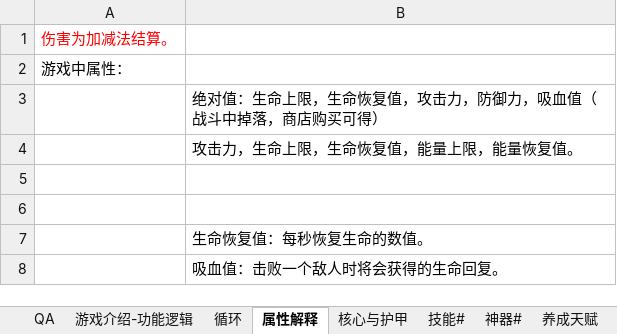
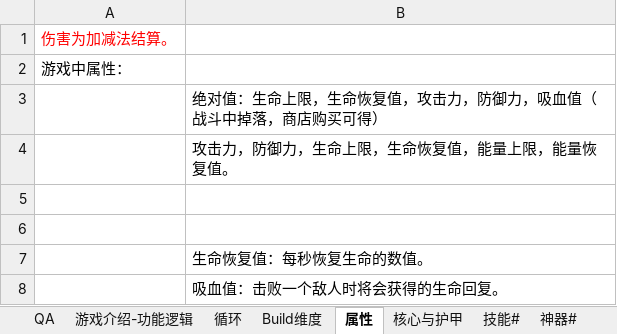
Before and after one commit to Alex-1992/endlessSky, an Excel workbook: 文档/无尽深空策划案.xlsx, sheet 属性, drawn as a sheet; values as stored, in another font and other column widths than the file's, no borders; the diff names each change by its address in the sheet, - before the commit and + after, or states it on an @@ line.

```diff
--- a/文档/无尽深空策划案.xlsx (sheet 属性)
+++ b/文档/无尽深空策划案.xlsx (sheet 属性)
-sheet tab: 属性解释
+sheet tab: 属性
+sheet tab: Build维度
-B4: 攻击力，生命上限，生命恢复值，能量上限，能量恢复值。
+B4: 攻击力，防御力，生命上限，生命恢复值，能量上限，能量恢复值。
```
Also changed, not shown: sheet 循环, other sheet tabs, charts or pictures, 文档/Skill.xlsx, 33 other files.
